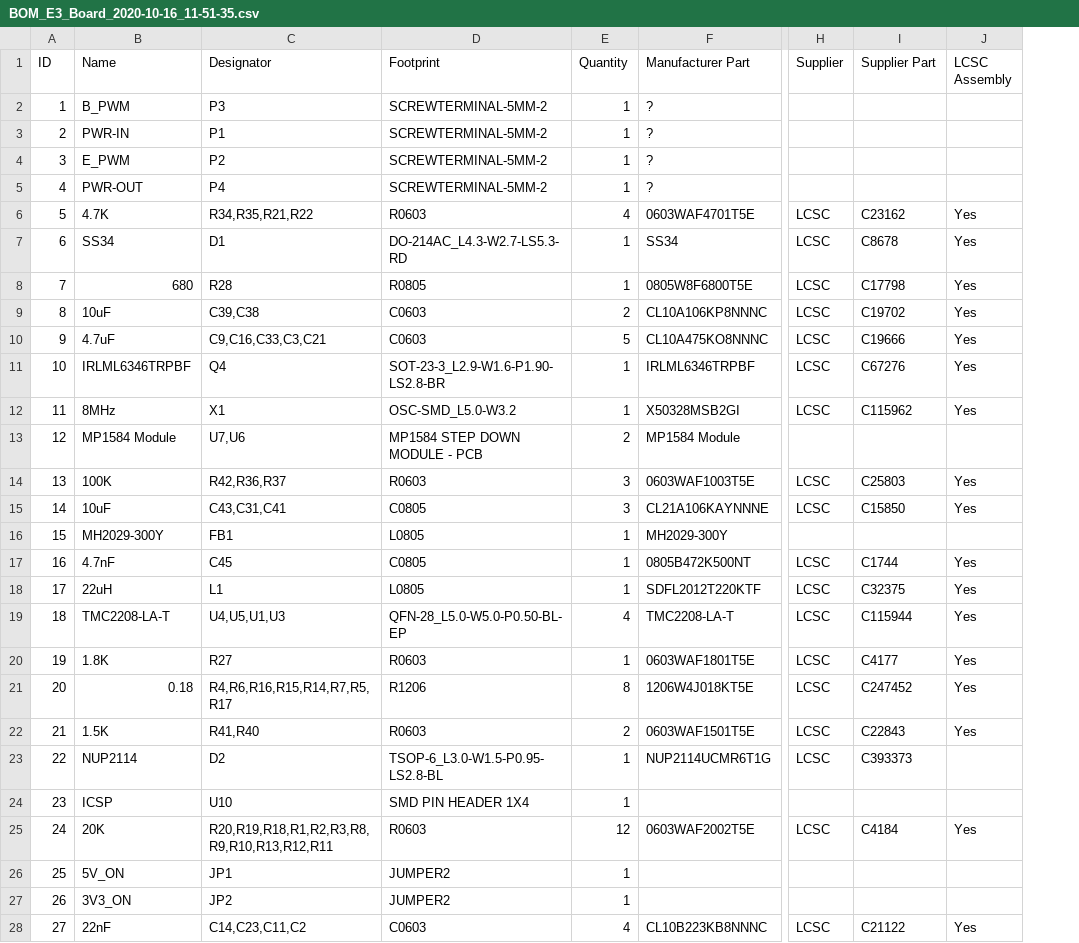
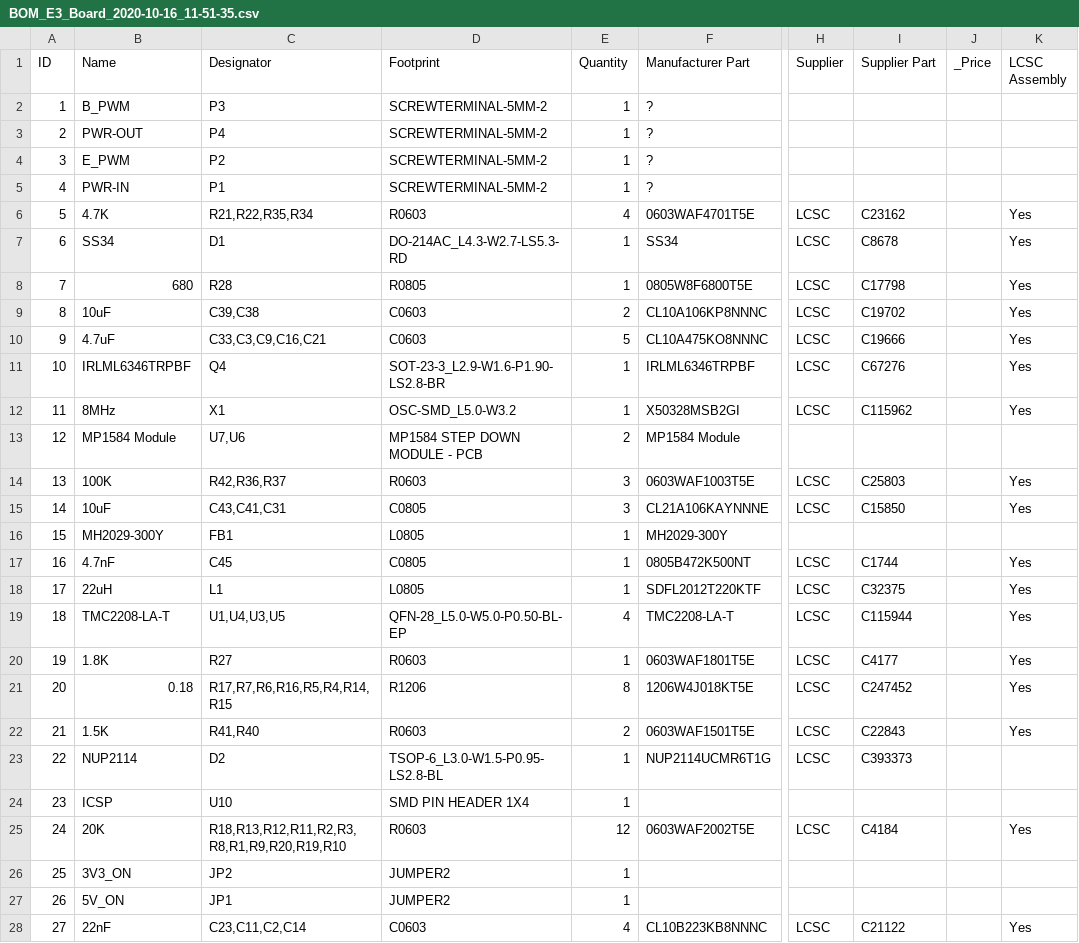
Before and after one commit to mtiutiu/Hardware_Playground, a CSV file: other/E3/easyeda/fab/BOM_E3_Board_2020-10-16_11-51-35.csv, drawn as a sheet; only a part is shown, gaps mark what is left out; the diff covers the shown part only; the diff names each change by its address in the sheet, - before the commit and + after, or states it on an @@ line.

```diff
--- a/other/E3/easyeda/fab/BOM_E3_Board_2020-10-16_11-51-35.csv
+++ b/other/E3/easyeda/fab/BOM_E3_Board_2020-10-16_11-51-35.csv
+column J (_Price), empty
-B3 (Name): PWR-IN
+B3 (Name): PWR-OUT
-C3 (Designator): P1
+C3 (Designator): P4
-B5 (Name): PWR-OUT
+B5 (Name): PWR-IN
-C5 (Designator): P4
+C5 (Designator): P1
-C6 (Designator): R34,R35,R21,R22
+C6 (Designator): R21,R22,R35,R34
-C10 (Designator): C9,C16,C33,C3,C21
+C10 (Designator): C33,C3,C9,C16,C21
-C15 (Designator): C43,C31,C41
+C15 (Designator): C43,C41,C31
-C19 (Designator): U4,U5,U1,U3
+C19 (Designator): U1,U4,U3,U5
-C21 (Designator): R4,R6,R16,R15,R14,R7,R5,R17
+C21 (Designator): R17,R7,R6,R16,R5,R4,R14,R15
-C25 (Designator): R20,R19,R18,R1,R2,R3,R8,R9,R10,R13,R12,R11
+C25 (Designator): R18,R13,R12,R11,R2,R3,R8,R1,R9,R20,R19,R10
-B26 (Name): 5V_ON
+B26 (Name): 3V3_ON
-C26 (Designator): JP1
+C26 (Designator): JP2
-B27 (Name): 3V3_ON
+B27 (Name): 5V_ON
-C27 (Designator): JP2
+C27 (Designator): JP1
-C28 (Designator): C14,C23,C11,C2
+C28 (Designator): C23,C11,C2,C14
```
Also changed, not shown: 16 edited cells elsewhere in this file, other/E3/easyeda/fab/PickAndPlace_E3_Pcb_2020-10-16_11-51-29.csv, 19 other files.
